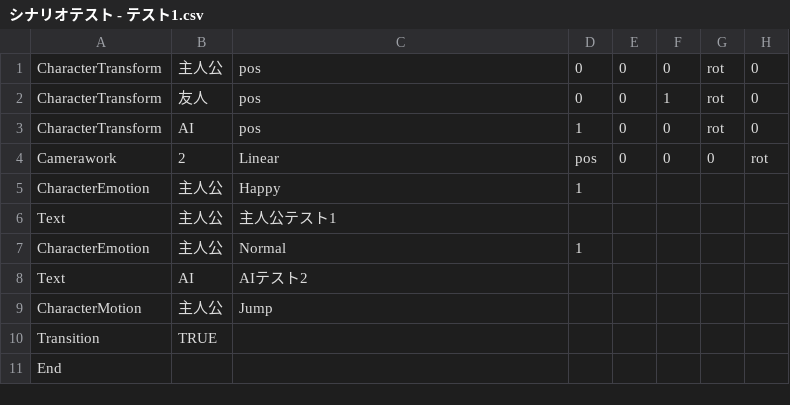
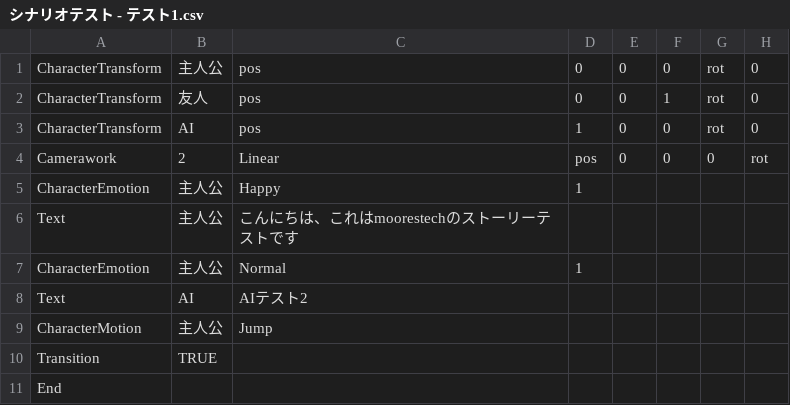
Before and after one commit to moorestech/moorestech, a CSV file: moorestech_client/Assets/Asset/Story/シナリオテスト - テスト1.csv, drawn as a sheet; only a part is shown; the diff names each change by its address in the sheet, - before the commit and + after, or states it on an @@ line.

```diff
--- a/moorestech_client/Assets/Asset/Story/シナリオテスト - テスト1.csv
+++ b/moorestech_client/Assets/Asset/Story/シナリオテスト - テスト1.csv
-C6: 主人公テスト1
+C6: こんにちは、これはmoorestechのストーリーテストです
```
Also changed, not shown: 17 other files.
